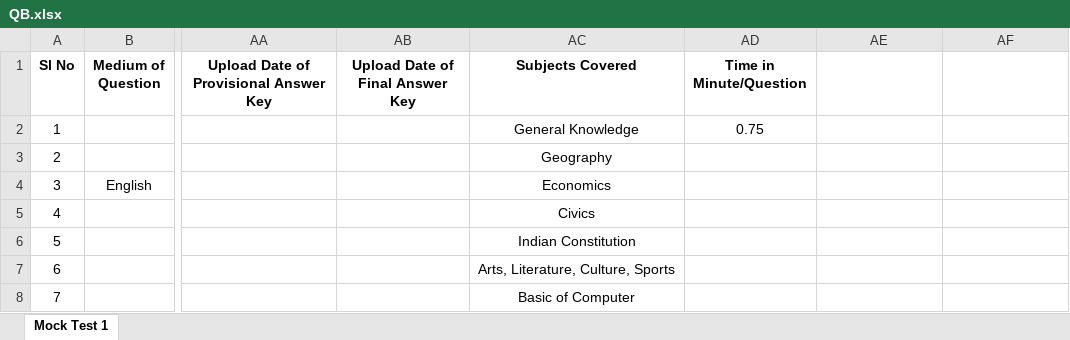
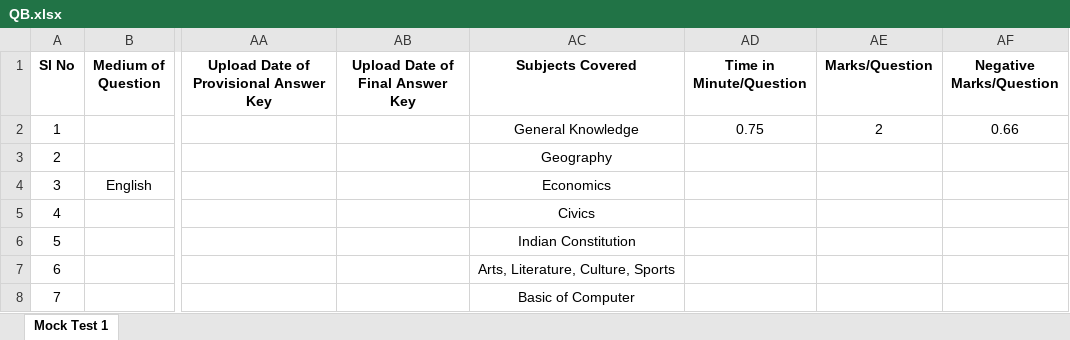
Before and after one commit to manulapulga/projectk, an Excel workbook: Question_Data_Folder/KPSC/Mock Test/Degree Level/Degree Prelims/QB.xlsx, sheet Mock Test 1, drawn as a sheet; only a part is shown, gaps mark what is left out; values as stored, in another font and other column widths than the file's, no borders; the diff names each change by its address in the sheet, - before the commit and + after, or states it on an @@ line.

```diff
--- a/Question_Data_Folder/KPSC/Mock Test/Degree Level/Degree Prelims/QB.xlsx (sheet Mock Test 1)
+++ b/Question_Data_Folder/KPSC/Mock Test/Degree Level/Degree Prelims/QB.xlsx (sheet Mock Test 1)
-AE1: (empty)
+AE1: Marks/Question
-AF1: (empty)
+AF1: Negative Marks/Question
-AE2 (Marks/Question): (empty)
+AE2 (Marks/Question): 2
-AF2 (Negative Marks/Question): (empty)
+AF2 (Negative Marks/Question): 0.66
```
Also changed, not shown: 1 other file.
